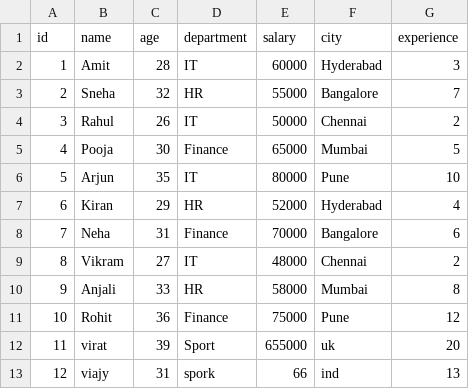
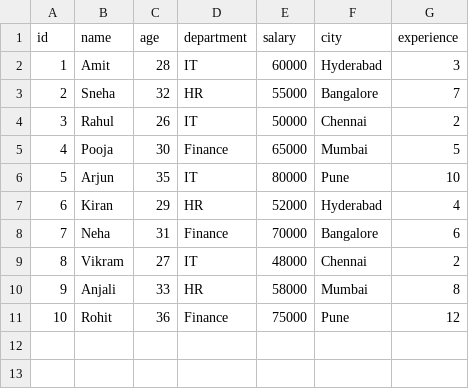
Before and after one commit to siva6654445/ETL_OOPS_ADVANCED_PYTHON, a CSV file: target.csv, drawn as a sheet.

```diff
--- a/target.csv
+++ b/target.csv
@@ -11,3 +11 @@ id,name,age,department,salary,city,experience
 10,Rohit,36,Finance,75000,Pune,12
-11,virat,39,Sport,655000,uk,20
-12,viajy,31,spork,66,ind,13
```
Also changed, not shown: 4 other files.
